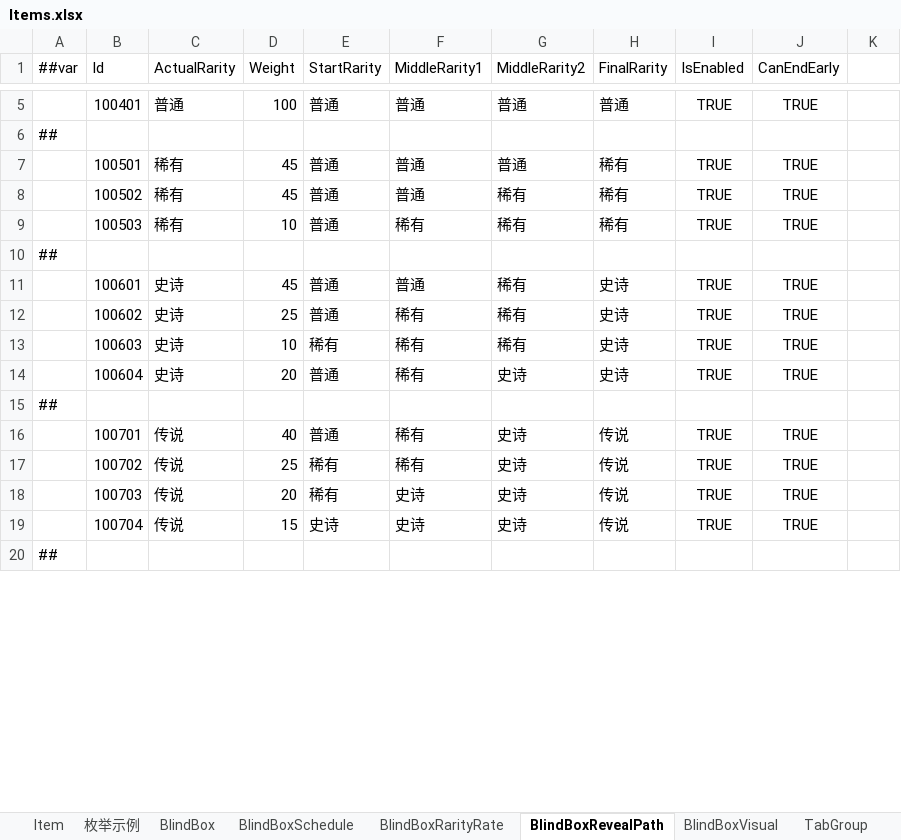
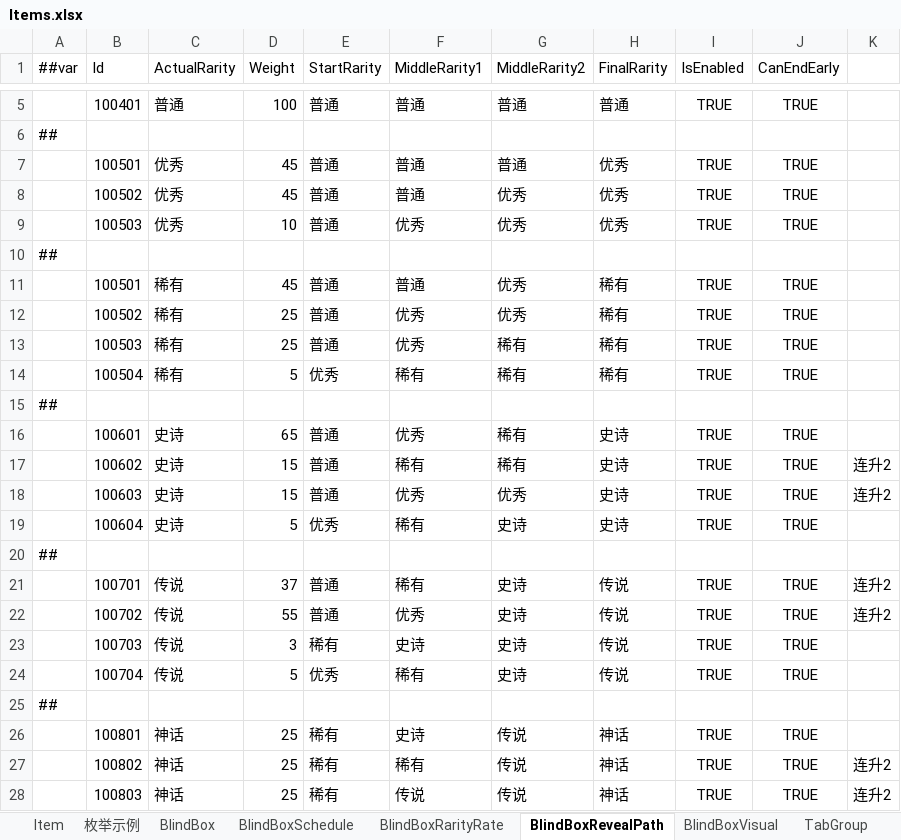
Before and after one commit to SeananTQ/lucky-dog-pub-2026, an Excel workbook: luban-excels/xlsx/Items.xlsx, sheet BlindBoxRevealPath, drawn as a sheet; only a part is shown, gaps mark what is left out; values as stored, in another font and other column widths than the file's, no borders; conditional formats not drawn; removed rows and columns are numbered as before the commit, all else as after; the diff covers the shown part only; the diff names each change by its address in the sheet, - before the commit and + after, or states it on an @@ line.

```diff
--- a/luban-excels/xlsx/Items.xlsx (sheet BlindBoxRevealPath)
+++ b/luban-excels/xlsx/Items.xlsx (sheet BlindBoxRevealPath)
-C7:C9 (ActualRarity): 稀有
+C7:C9 (ActualRarity): 优秀
-H7:H9 (FinalRarity): 稀有
+H7:H9 (FinalRarity): 优秀
-G8:G9 (MiddleRarity2): 稀有
+G8:G9 (MiddleRarity2): 优秀
-F9 (MiddleRarity1): 稀有
+F9 (MiddleRarity1): 优秀
-B11 (Id): 100601
+B11 (Id): 100501
-C11 (ActualRarity): 史诗
+C11 (ActualRarity): 稀有
-G11 (MiddleRarity2): 稀有
+G11 (MiddleRarity2): 优秀
-H11 (FinalRarity): 史诗
+H11 (FinalRarity): 稀有
+row 12:  | 100502 | 稀有 | 25 | 普通 | 优秀 | 优秀 | 稀有 | TRUE | TRUE
-B13 (Id): 100602
+B13 (Id): 100503
-C13 (ActualRarity): 史诗
+C13 (ActualRarity): 稀有
-F13 (MiddleRarity1): 稀有
+F13 (MiddleRarity1): 优秀
-H13 (FinalRarity): 史诗
+H13 (FinalRarity): 稀有
-row 13:  | 100603 | 史诗 | 10 | 稀有 | 稀有 | 稀有 | 史诗 | TRUE | TRUE
-row 14:  | 100604 | 史诗 | 20 | 普通 | 稀有 | 史诗 | 史诗 | TRUE | TRUE
+row 14:  | 100504 | 稀有 | 5 | 优秀 | 稀有 | 稀有 | 稀有 | TRUE | TRUE
-row 16:  | 100701 | 传说 | 40 | 普通 | 稀有 | 史诗 | 传说 | TRUE | TRUE
-row 17:  | 100702 | 传说 | 25 | 稀有 | 稀有 | 史诗 | 传说 | TRUE | TRUE
-row 18:  | 100703 | 传说 | 20 | 稀有 | 史诗 | 史诗 | 传说 | TRUE | TRUE
-row 19:  | 100704 | 传说 | 15 | 史诗 | 史诗 | 史诗 | 传说 | TRUE | TRUE
+row 16:  | 100601 | 史诗 | 65 | 普通 | 优秀 | 稀有 | 史诗 | TRUE | TRUE
+row 17:  | 100602 | 史诗 | 15 | 普通 | 稀有 | 稀有 | 史诗 | TRUE | TRUE | 连升2
+row 18:  | 100603 | 史诗 | 15 | 普通 | 优秀 | 优秀 | 史诗 | TRUE | TRUE | 连升2
+row 19:  | 100604 | 史诗 | 5 | 优秀 | 稀有 | 史诗 | 史诗 | TRUE | TRUE
+row 21:  | 100701 | 传说 | 37 | 普通 | 稀有 | 史诗 | 传说 | TRUE | TRUE | 连升2
+row 22:  | 100702 | 传说 | 55 | 普通 | 优秀 | 史诗 | 传说 | TRUE | TRUE | 连升2
+row 23:  | 100703 | 传说 | 3 | 稀有 | 史诗 | 史诗 | 传说 | TRUE | TRUE
+row 24:  | 100704 | 传说 | 5 | 优秀 | 稀有 | 史诗 | 传说 | TRUE | TRUE
+row 25: ##
+row 26:  | 100801 | 神话 | 25 | 稀有 | 史诗 | 传说 | 神话 | TRUE | TRUE
+row 27:  | 100802 | 神话 | 25 | 稀有 | 稀有 | 传说 | 神话 | TRUE | TRUE | 连升2
+row 28:  | 100803 | 神话 | 25 | 稀有 | 传说 | 传说 | 神话 | TRUE | TRUE | 连升2
```
Also changed, not shown: 2 added rows and 2 edited cells elsewhere in this sheet, sheet BlindBoxRarityRate, sheet BlindBoxVisual, sheet Item, sheet 枚举示例, luban-excels/xlsx/Main.xlsx, luban-excels/xlsx/__enums__.xlsx, 46 other files.
